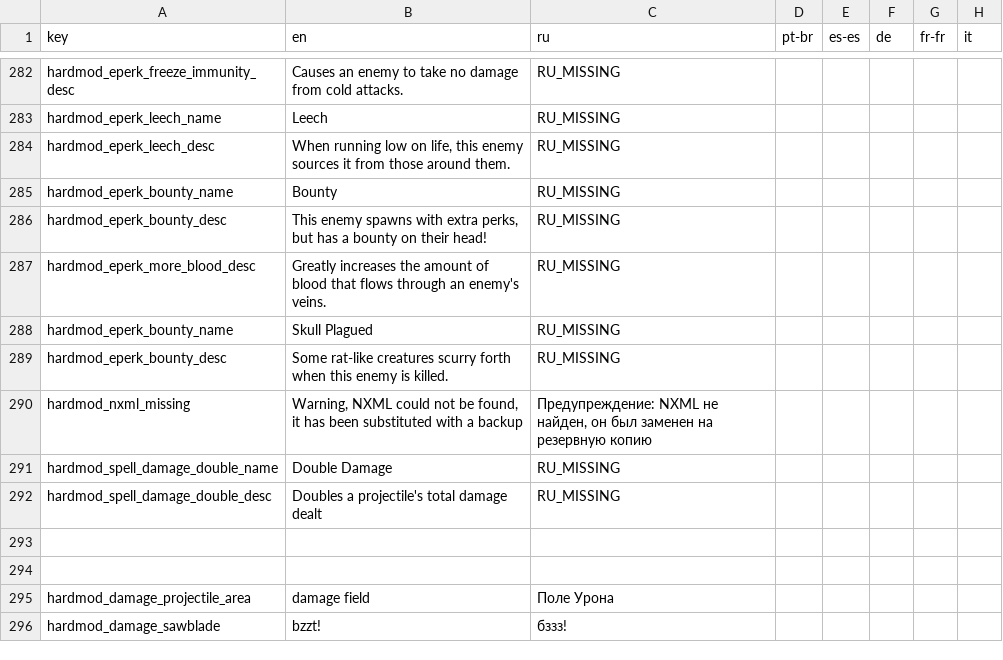
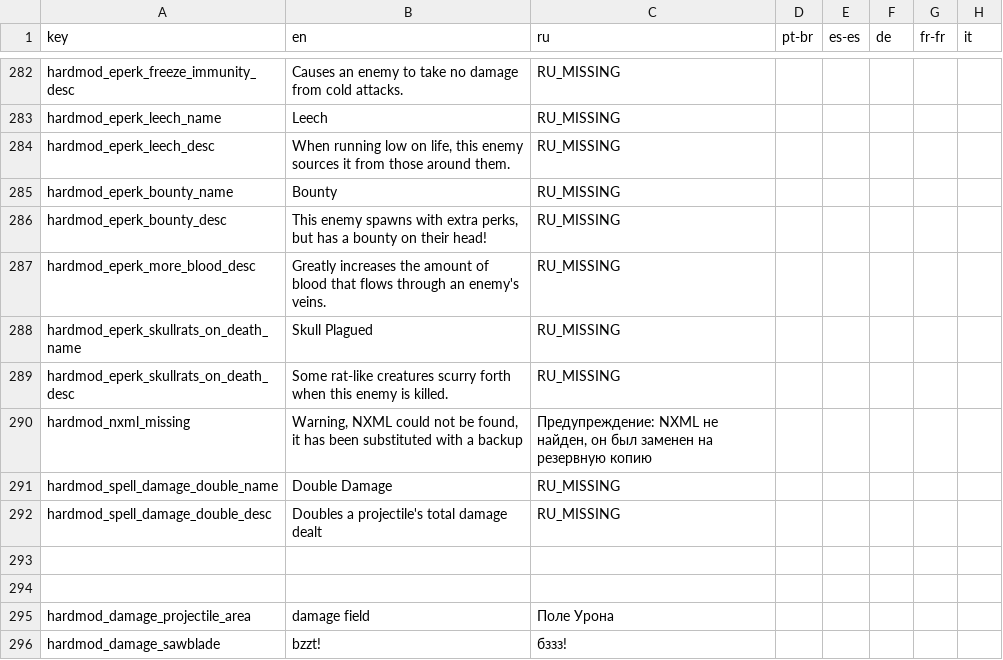
Before and after one commit to Conga0/noita.hardmod, a CSV file: files/translations/core.csv, drawn as a sheet; only a part is shown, gaps mark what is left out; the diff names each change by its address in the sheet, - before the commit and + after, or states it on an @@ line.

Commit message:
reordered eperk list, added hax and debug prints for collapse crystal

```diff
--- a/files/translations/core.csv
+++ b/files/translations/core.csv
-A288 (key): hardmod_eperk_bounty_name
+A288 (key): hardmod_eperk_skullrats_on_death_name
-A289 (key): hardmod_eperk_bounty_desc
+A289 (key): hardmod_eperk_skullrats_on_death_desc
```
Also changed, not shown: 5 other files.
